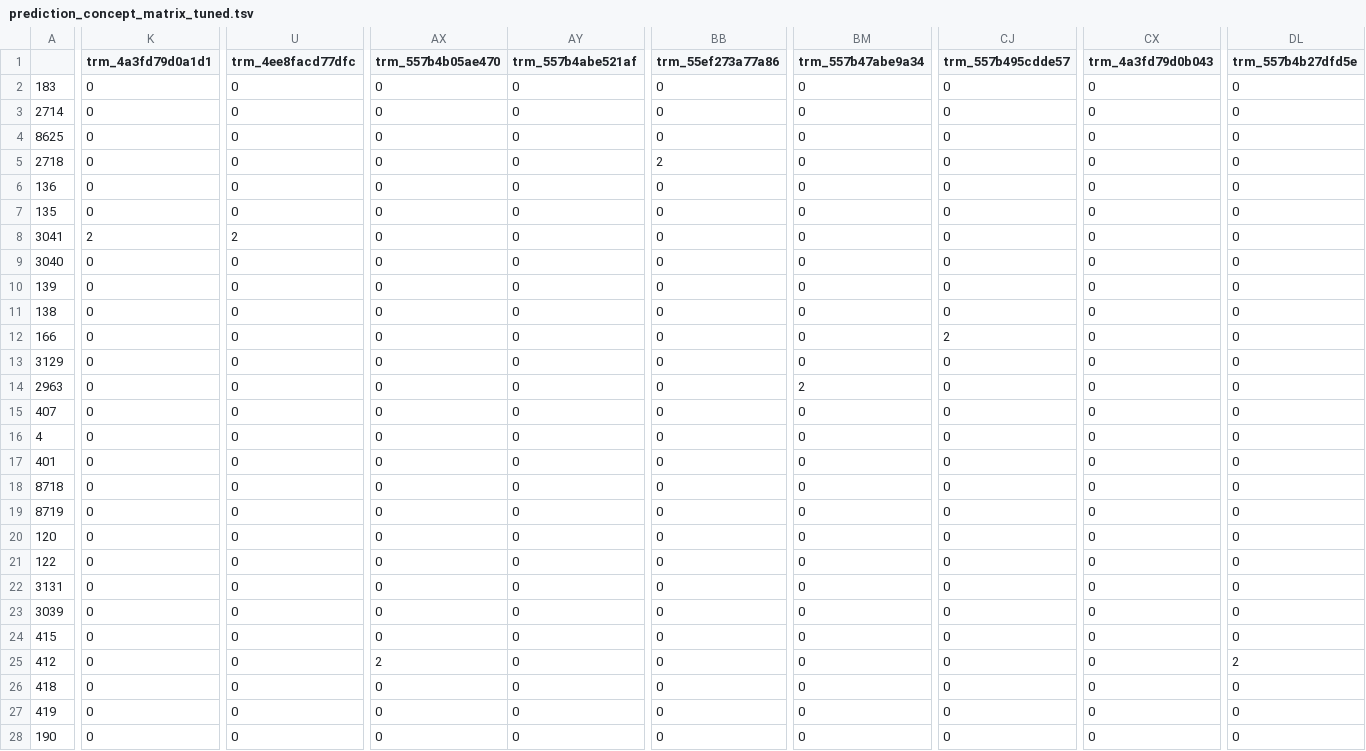
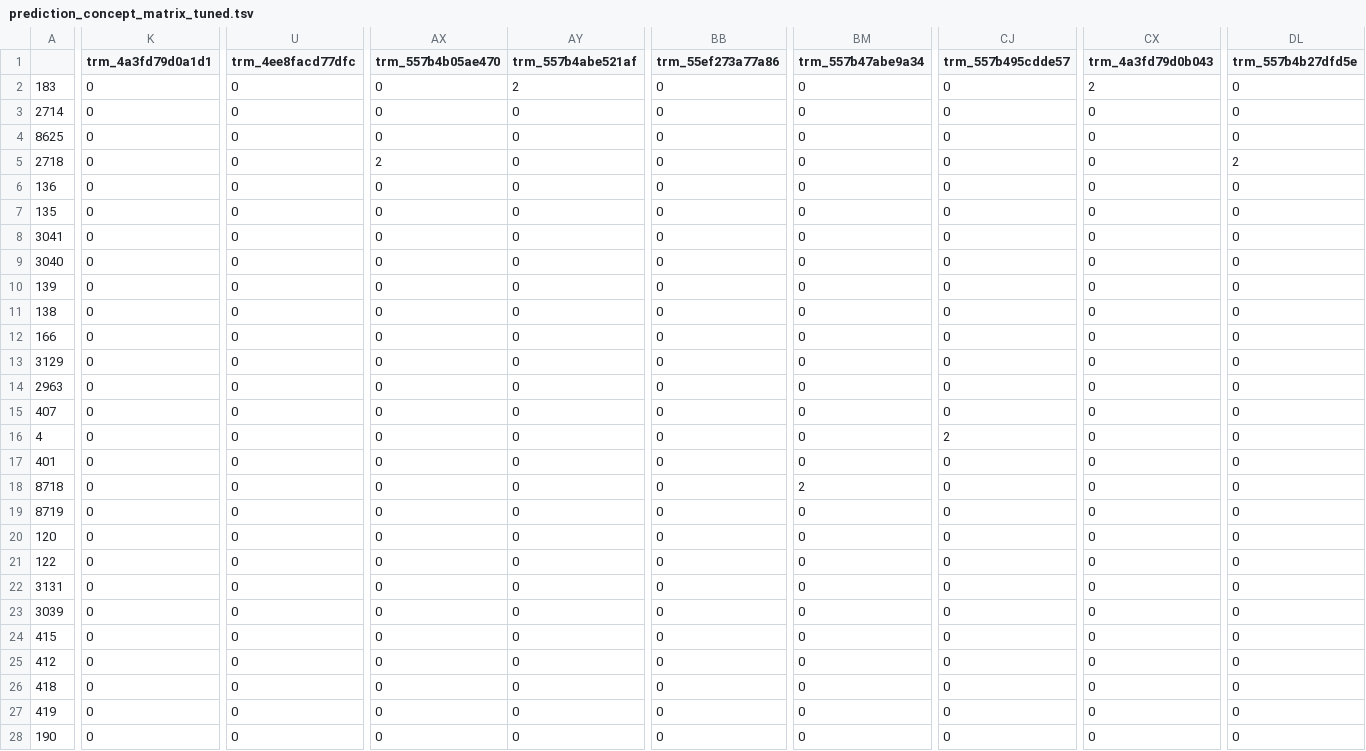
Before and after one commit to vsoch/semantic-image-comparison, a TSV file: analysis/prediction/prediction_concept_matrix_tuned.tsv, drawn as a sheet; only a part is shown, gaps mark what is left out; the diff covers the shown part only; the diff names each change by its address in the sheet, - before the commit and + after, or states it on an @@ line.

```diff
--- a/analysis/prediction/prediction_concept_matrix_tuned.tsv
+++ b/analysis/prediction/prediction_concept_matrix_tuned.tsv
-AY2 (trm_557b4abe521af): 0
+AY2 (trm_557b4abe521af): 2
-CX2 (trm_4a3fd79d0b043): 0
+CX2 (trm_4a3fd79d0b043): 2
-AX5 (trm_557b4b05ae470): 0
+AX5 (trm_557b4b05ae470): 2
-BB5 (trm_55ef273a77a86): 2
+BB5 (trm_55ef273a77a86): 0
-DL5 (trm_557b4b27dfd5e): 0
+DL5 (trm_557b4b27dfd5e): 2
-K8 (trm_4a3fd79d0a1d1): 2
+K8 (trm_4a3fd79d0a1d1): 0
-U8 (trm_4ee8facd77dfc): 2
+U8 (trm_4ee8facd77dfc): 0
-CJ12 (trm_557b495cdde57): 2
+CJ12 (trm_557b495cdde57): 0
-BM14 (trm_557b47abe9a34): 2
+BM14 (trm_557b47abe9a34): 0
-CJ16 (trm_557b495cdde57): 0
+CJ16 (trm_557b495cdde57): 2
-BM18 (trm_557b47abe9a34): 0
+BM18 (trm_557b47abe9a34): 2
-AX25 (trm_557b4b05ae470): 2
+AX25 (trm_557b4b05ae470): 0
-DL25 (trm_557b4b27dfd5e): 2
+DL25 (trm_557b4b27dfd5e): 0
```
Also changed, not shown: 71 edited cells elsewhere in this file, analysis/prediction/prediction_concept_accs_tuned.tsv, analysis/prediction/prediction_concept_accs_tuned_diff.tsv.
